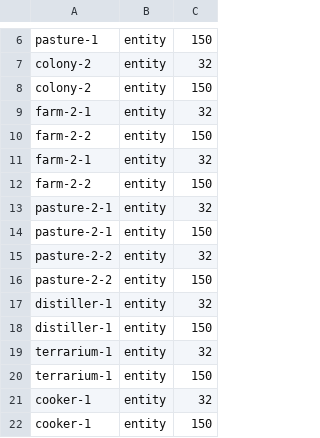
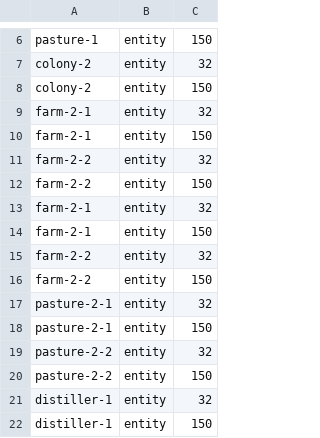
Before and after one commit to iida-hayato/factorio-not-included, a TSV file: dummy_img.tsv, drawn as a sheet; only a part is shown, gaps mark what is left out; the shorter side is filled out with more unchanged rows; the diff names each change by its address in the sheet, - before the commit and + after, or states it on an @@ line.

Commit message:
fix farm entity

```diff
--- a/dummy_img.tsv
+++ b/dummy_img.tsv
+row 10: farm-2-1 | entity | 150
+row 11: farm-2-2 | entity | 32
+row 14: farm-2-1 | entity | 150
+row 15: farm-2-2 | entity | 32
```
Also changed, not shown: 2 other files.
